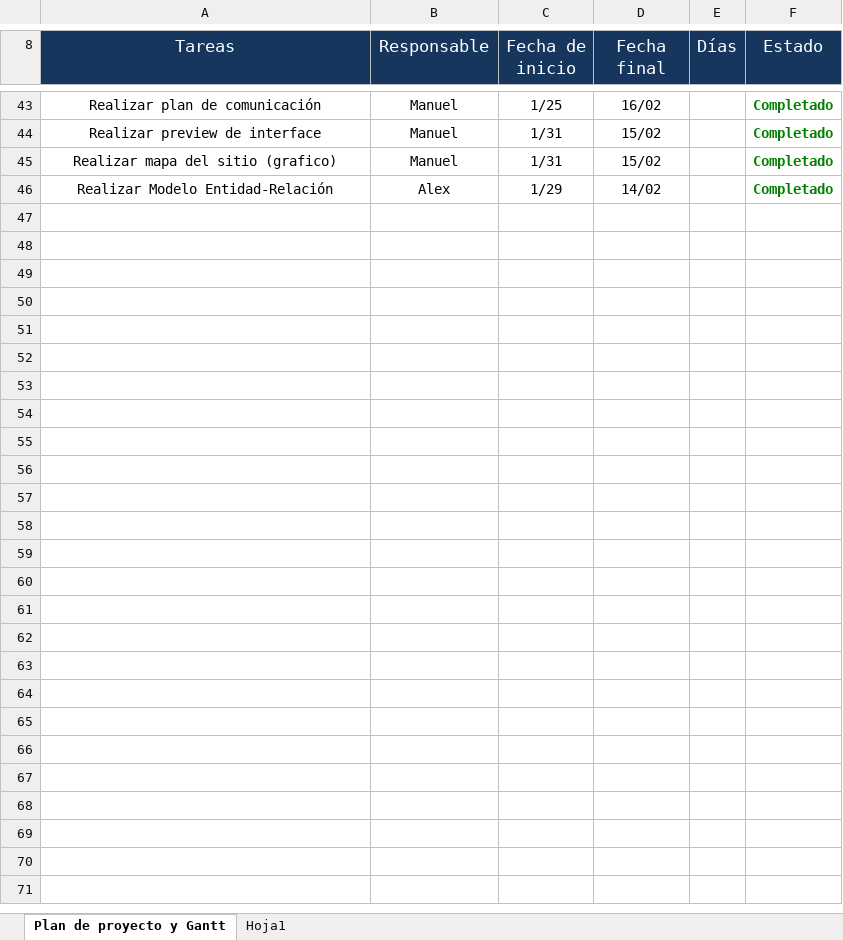
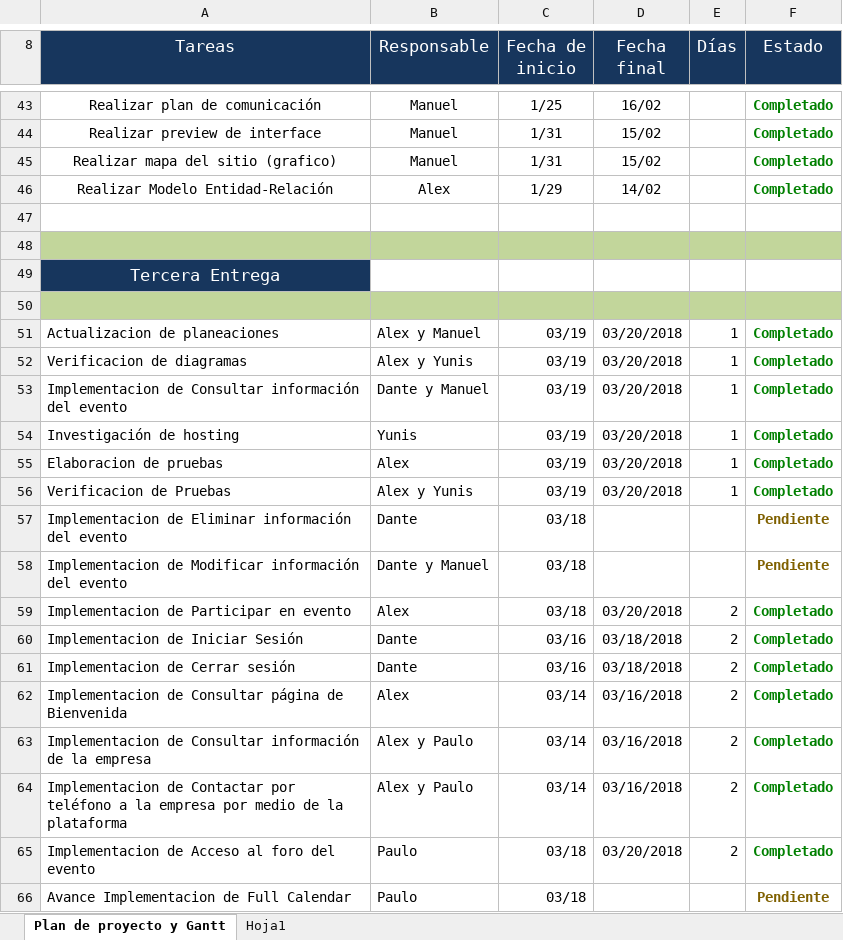
Before and after one commit to DanteMaxF/IngeniumDevelopment, an Excel workbook: Docs del proyecto/Planeaciones/Planeacion.xlsx, sheet Plan de proyecto y Gantt, drawn as a sheet; only a part is shown, gaps mark what is left out; values as stored, in another font and other column widths than the file's, no borders; charts and pictures not drawn; the diff names each change by its address in the sheet, - before the commit and + after, or states it on an @@ line.

Commit message:
Subo planeacion prrona

```diff
--- a/Docs del proyecto/Planeaciones/Planeacion.xlsx (sheet Plan de proyecto y Gantt)
+++ b/Docs del proyecto/Planeaciones/Planeacion.xlsx (sheet Plan de proyecto y Gantt)
+row 47: (empty)
+row 48: (empty)
+row 49: Tercera Entrega
+row 50: (empty)
+row 51: Actualizacion de planeaciones | Alex y Manuel | 03/19 | 03/20/2018 | 1 | Completado
+row 52: Verificacion de diagramas | Alex y Yunis | 03/19 | 03/20/2018 | 1 | Completado
+row 53: Implementacion de Consultar información del evento | Dante y Manuel | 03/19 | 03/20/2018 | 1 | Completado
+row 54: Investigación de hosting | Yunis | 03/19 | 03/20/2018 | 1 | Completado
+row 55: Elaboracion de pruebas | Alex | 03/19 | 03/20/2018 | 1 | Completado
+row 56: Verificacion de Pruebas | Alex y Yunis | 03/19 | 03/20/2018 | 1 | Completado
+row 57: Implementacion de Eliminar información del evento | Dante | 03/18 |  |  | Pendiente
+row 58: Implementacion de Modificar información del evento | Dante y Manuel | 03/18 |  |  | Pendiente
+row 59: Implementacion de Participar en evento | Alex | 03/18 | 03/20/2018 | 2 | Completado
+row 60: Implementacion de Iniciar Sesión | Dante | 03/16 | 03/18/2018 | 2 | Completado
+row 61: Implementacion de Cerrar sesión | Dante | 03/16 | 03/18/2018 | 2 | Completado
+row 62: Implementacion de Consultar página de Bienvenida | Alex | 03/14 | 03/16/2018 | 2 | Completado
+row 63: Implementacion de Consultar información de la empresa | Alex y Paulo | 03/14 | 03/16/2018 | 2 | Completado
+row 64: Implementacion de Contactar por teléfono a la empresa por medio de la plataforma | Alex y Paulo | 03/14 | 03/16/2018 | 2 | Completado
+row 65: Implementacion de Acceso al foro del evento | Paulo | 03/18 | 03/20/2018 | 2 | Completado
+row 66: Avance Implementacion de Full Calendar | Paulo | 03/18 |  |  | Pendiente
```
Also changed, not shown: charts or pictures.
